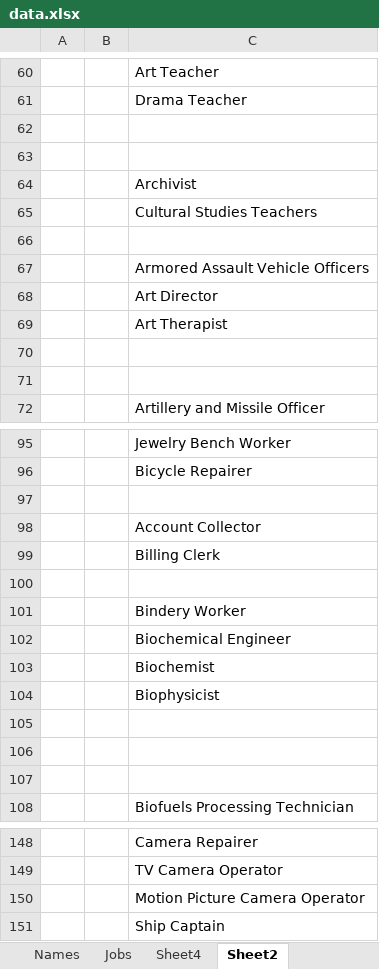
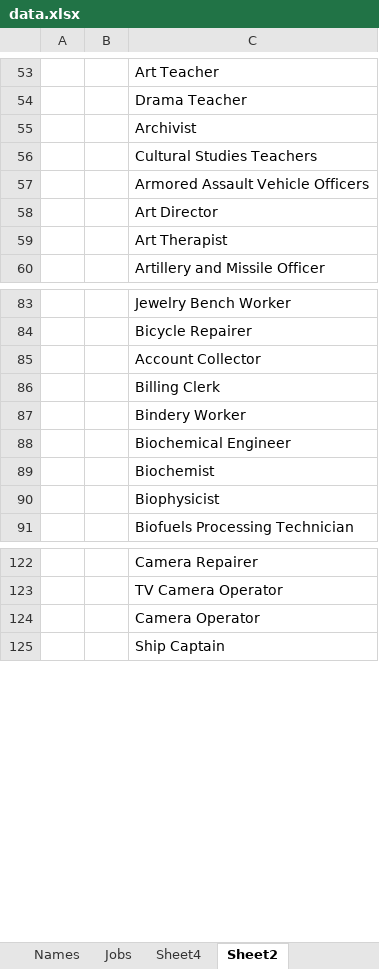
Before and after one commit to treipatru/NPC-Identity-Generator, an Excel workbook: docs/data.xlsx, sheet Sheet2, drawn as a sheet; only a part is shown, gaps mark what is left out; values as stored, in another font and other column widths than the file's, no borders; removed rows and columns are numbered as before the commit, all else as after; the diff covers the shown part only; the diff names each change by its address in the sheet, - before the commit and + after, or states it on an @@ line.

```diff
--- a/docs/data.xlsx (sheet Sheet2)
+++ b/docs/data.xlsx (sheet Sheet2)
-row 62: (empty)
-row 63: (empty)
-row 66: (empty)
-row 70: (empty)
-row 71: (empty)
-row 97: (empty)
-row 100: (empty)
-row 105: (empty)
-row 106: (empty)
-row 107: (empty)
-C124: Motion Picture Camera Operator
+C124: Camera Operator
```
Also changed, not shown: other rows of this sheet, 11 other files.
